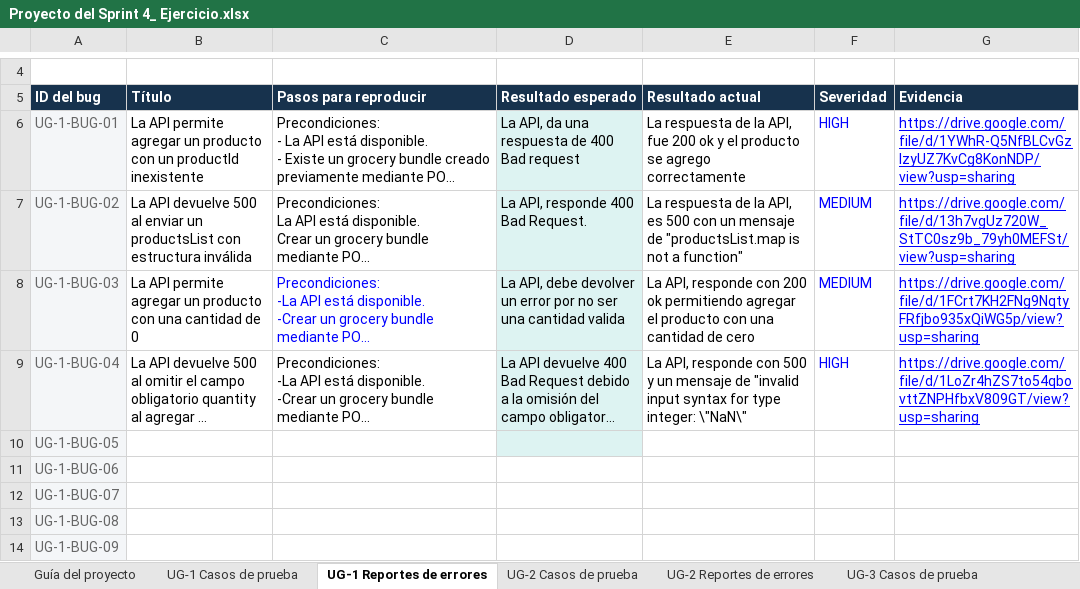
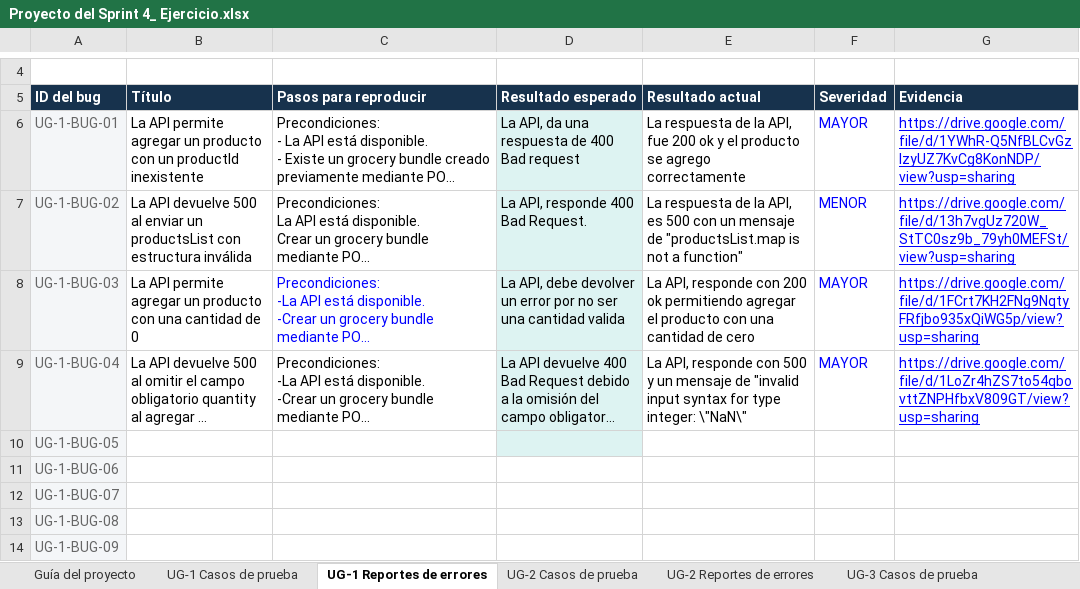
Before and after one commit to CamiloGonzalezPineda/Sprint4-API, an Excel workbook: CasosDePruebas/Proyecto del Sprint 4_ Ejercicio.xlsx, sheet UG-1 Reportes de errores, drawn as a sheet; only a part is shown, gaps mark what is left out; long unchanged cells end in …; values as stored, in another font and other column widths than the file's, no borders; charts and pictures and conditional formats not drawn; the diff names each change by its address in the sheet, - before the commit and + after, or states it on an @@ line.

Commit message:
fix: update severity of reported bug

```diff
--- a/CasosDePruebas/Proyecto del Sprint 4_ Ejercicio.xlsx (sheet UG-1 Reportes de errores)
+++ b/CasosDePruebas/Proyecto del Sprint 4_ Ejercicio.xlsx (sheet UG-1 Reportes de errores)
-F6 (Severidad): HIGH
+F6 (Severidad): MAYOR
-F7 (Severidad): MEDIUM
+F7 (Severidad): MENOR
-F8 (Severidad): MEDIUM
+F8 (Severidad): MAYOR
-F9 (Severidad): HIGH
+F9 (Severidad): MAYOR
```
Also changed, not shown: sheet UG-3 Reportes de errores, sheet UG-2 Reportes de errores, charts or pictures.
